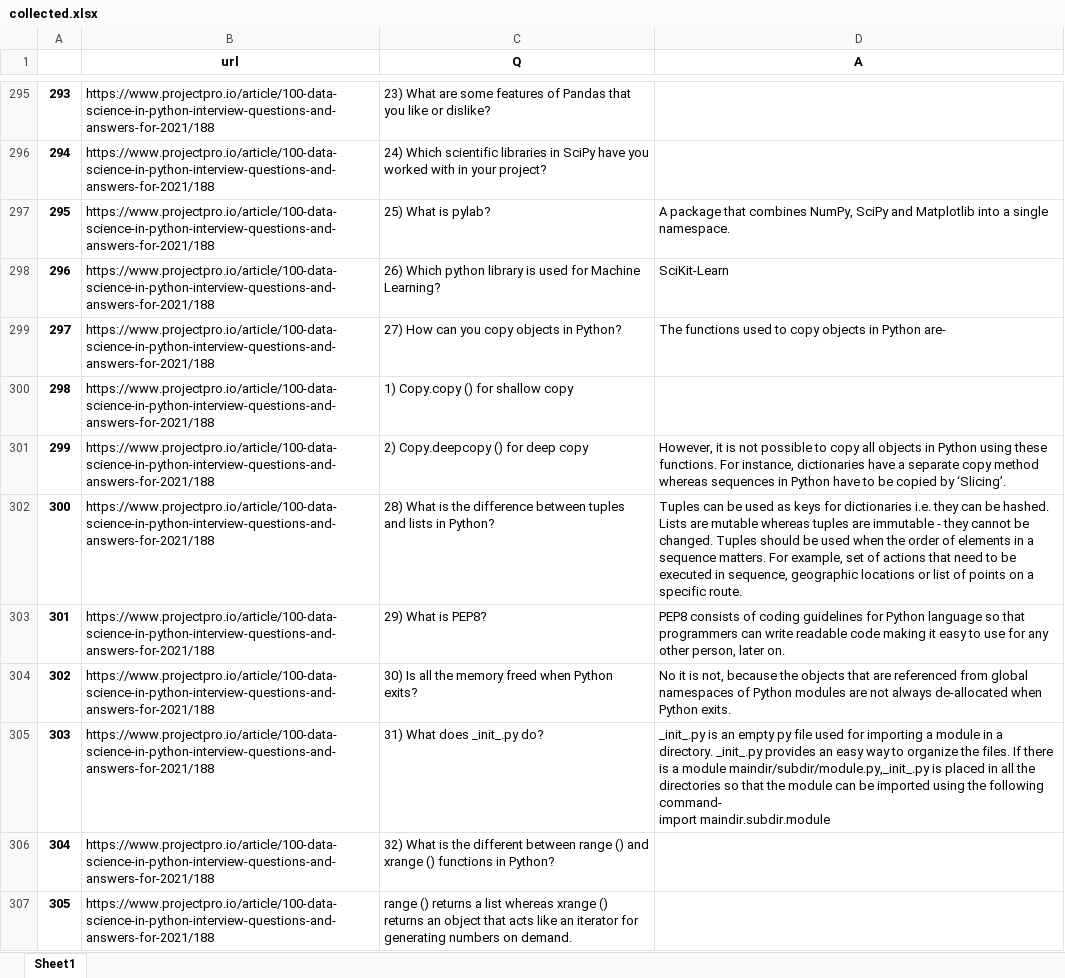
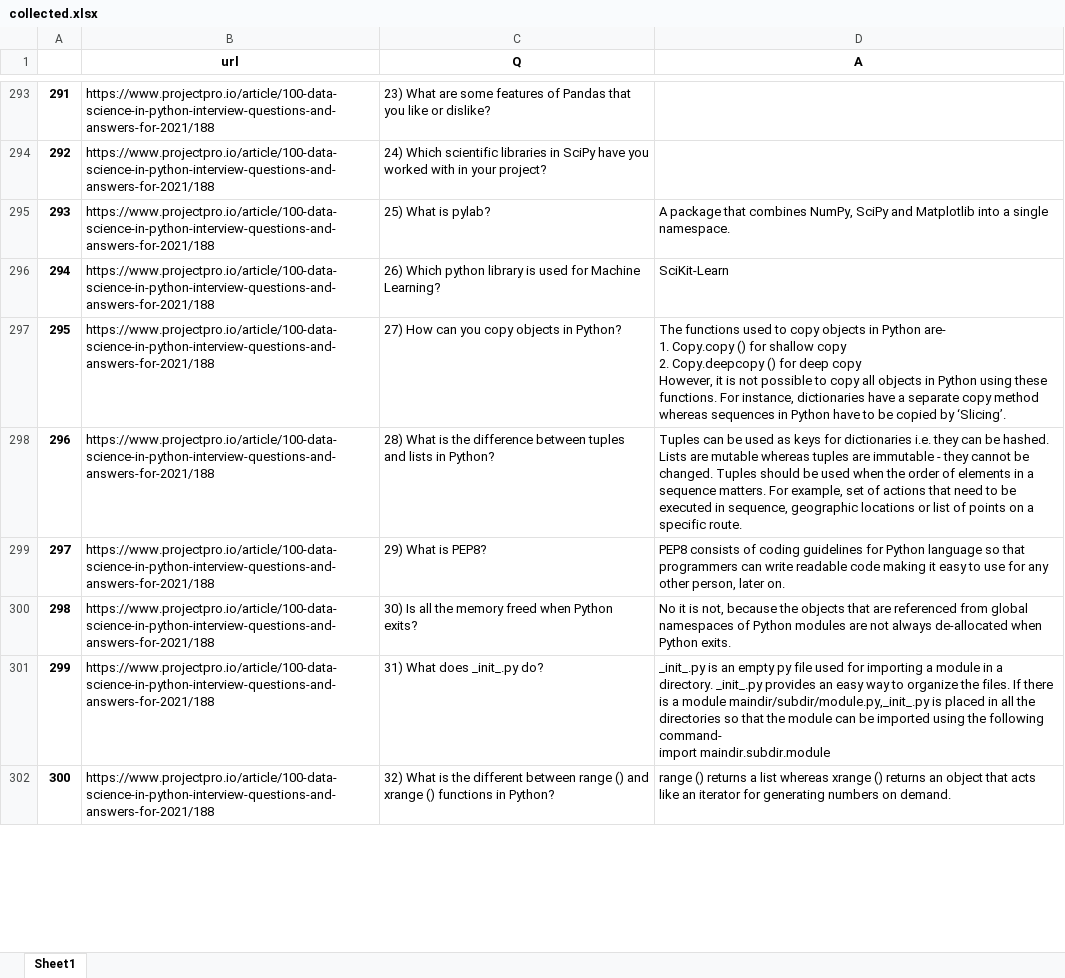
Before and after one commit to krzwierz79/pykruter, an Excel workbook: data/questions/analysis/collected.xlsx, sheet Sheet1, drawn as a sheet; only a part is shown, gaps mark what is left out; values as stored, in another font and other column widths than the file's, no borders; removed rows and columns are numbered as before the commit, all else as after; ↵ is a line break in a cell; the diff covers the shown part only; the diff names each change by its address in the sheet, - before the commit and + after, or states it on an @@ line.

Commit message:
redo projectpro

```diff
--- a/data/questions/analysis/collected.xlsx (sheet Sheet1)
+++ b/data/questions/analysis/collected.xlsx (sheet Sheet1)
@@ column A renumbered between rows 284 and 346 @@
-D297 (A): …Python are-
+D297 (A): …Python are- ↵ 1. Copy.copy () for shallow copy ↵ 2. Copy.deepcopy () for deep copy ↵ However, it is not possible to copy all objects in Python using these functions. For instance, dictionaries have a separate copy method whereas sequences in Python have to be copied by ‘Slicing’.
-row 300: 298 | https://www.projectpro.io/article/100-data-science-in-python-interview-questions-and-answers-for-2021/188 | 1) Copy.copy () for shallow copy
-row 301: 299 | https://www.projectpro.io/article/100-data-science-in-python-interview-questions-and-answers-for-2021/188 | 2) Copy.deepcopy () for deep copy | However, it is not possible to copy all objects in Python using these functions. For instance, dictionaries have a separate copy method whereas sequences in Python have to be copied by ‘Slicing’.
-D302 (A): (empty)
+D302 (A): range () returns a list whereas xrange () returns an object that acts like an iterator for generating numbers on demand.
-row 307: 305 | https://www.projectpro.io/article/100-data-science-in-python-interview-questions-and-answers-for-2021/188 | range () returns a list whereas xrange () returns an object that acts like an iterator for generating numbers on demand.
```
Also changed, not shown: 31 removed rows and 19 edited cells elsewhere in this sheet, 1 other file.
